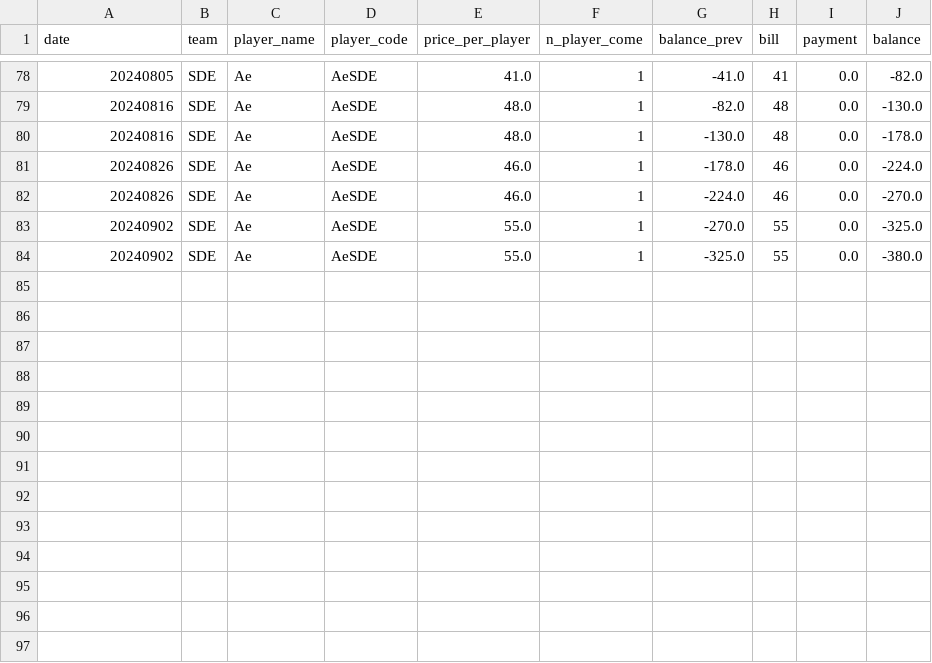
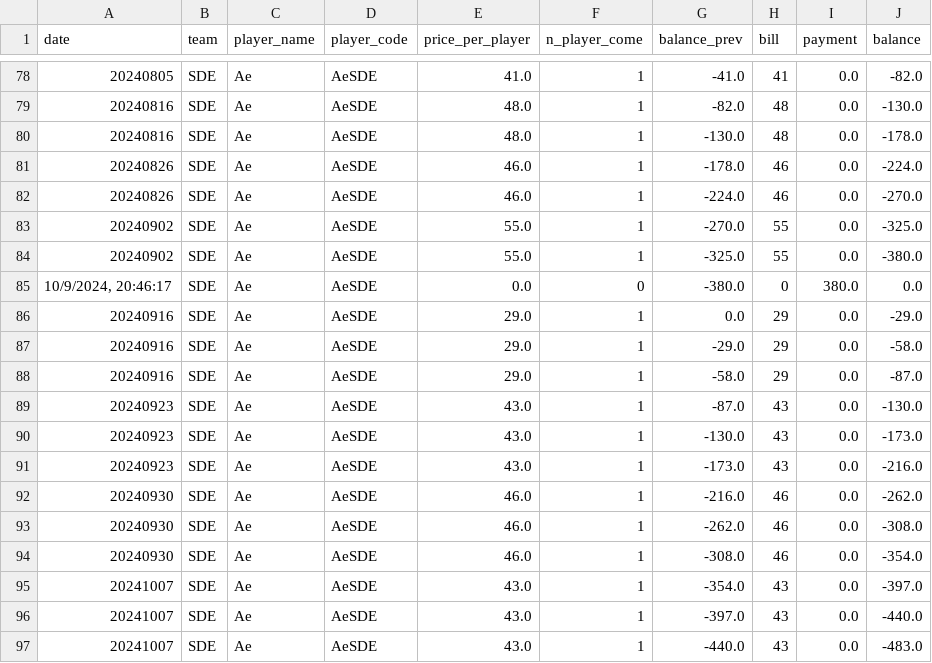
Before and after one commit to BenzSSuk/badminton-payment, a CSV file: account/by_player/SDE/balance_SDE_Ae.csv, drawn as a sheet; only a part is shown, gaps mark what is left out; the diff names each change by its address in the sheet, - before the commit and + after, or states it on an @@ line.

```diff
--- a/account/by_player/SDE/balance_SDE_Ae.csv
+++ b/account/by_player/SDE/balance_SDE_Ae.csv
+row 85: 10/9/2024, 20:46:17 | SDE | Ae | AeSDE | 0.0 | 0 | -380.0 | 0 | 380.0 | 0.0
+row 86: 20240916 | SDE | Ae | AeSDE | 29.0 | 1 | 0.0 | 29 | 0.0 | -29.0
+row 87: 20240916 | SDE | Ae | AeSDE | 29.0 | 1 | -29.0 | 29 | 0.0 | -58.0
+row 88: 20240916 | SDE | Ae | AeSDE | 29.0 | 1 | -58.0 | 29 | 0.0 | -87.0
+row 89: 20240923 | SDE | Ae | AeSDE | 43.0 | 1 | -87.0 | 43 | 0.0 | -130.0
+row 90: 20240923 | SDE | Ae | AeSDE | 43.0 | 1 | -130.0 | 43 | 0.0 | -173.0
+row 91: 20240923 | SDE | Ae | AeSDE | 43.0 | 1 | -173.0 | 43 | 0.0 | -216.0
+row 92: 20240930 | SDE | Ae | AeSDE | 46.0 | 1 | -216.0 | 46 | 0.0 | -262.0
+row 93: 20240930 | SDE | Ae | AeSDE | 46.0 | 1 | -262.0 | 46 | 0.0 | -308.0
+row 94: 20240930 | SDE | Ae | AeSDE | 46.0 | 1 | -308.0 | 46 | 0.0 | -354.0
+row 95: 20241007 | SDE | Ae | AeSDE | 43.0 | 1 | -354.0 | 43 | 0.0 | -397.0
+row 96: 20241007 | SDE | Ae | AeSDE | 43.0 | 1 | -397.0 | 43 | 0.0 | -440.0
+row 97: 20241007 | SDE | Ae | AeSDE | 43.0 | 1 | -440.0 | 43 | 0.0 | -483.0
```
Also changed, not shown: account/by_player/HCI/balance_HCI_Jimmy.csv, account/by_player/Head/balance_Head_Pong.csv, 26 other files.
